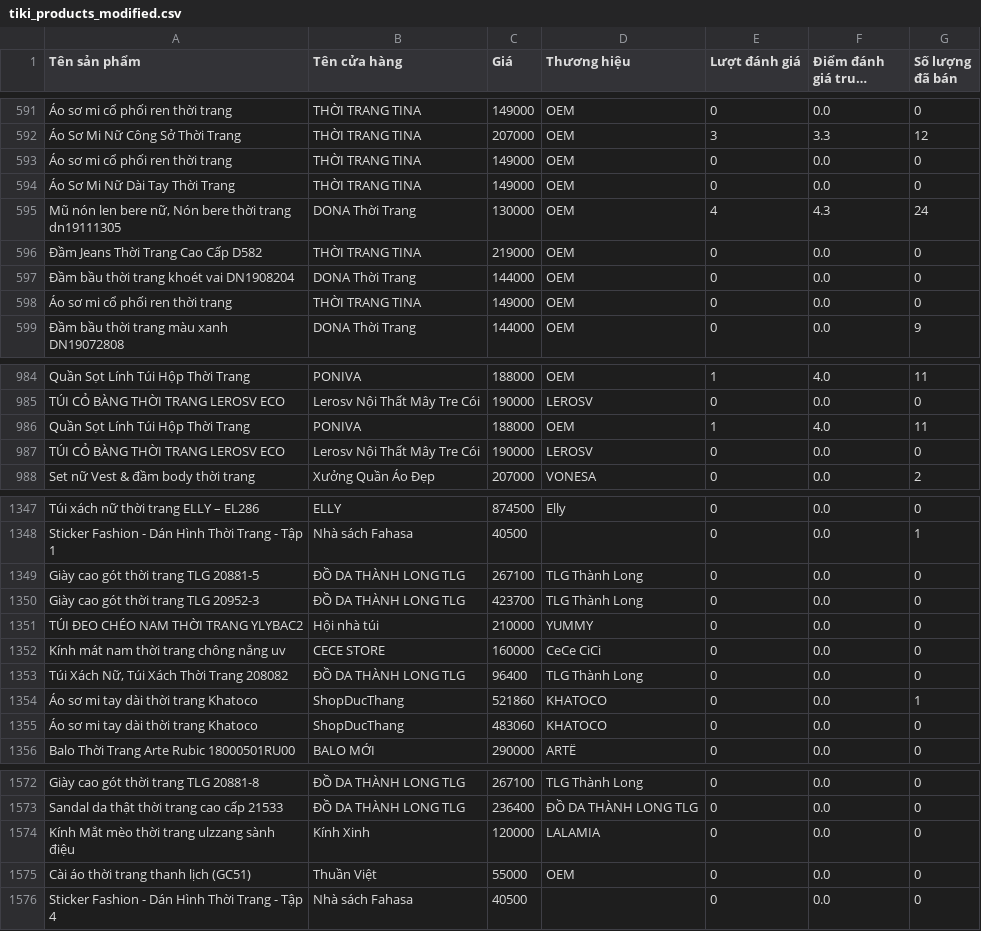
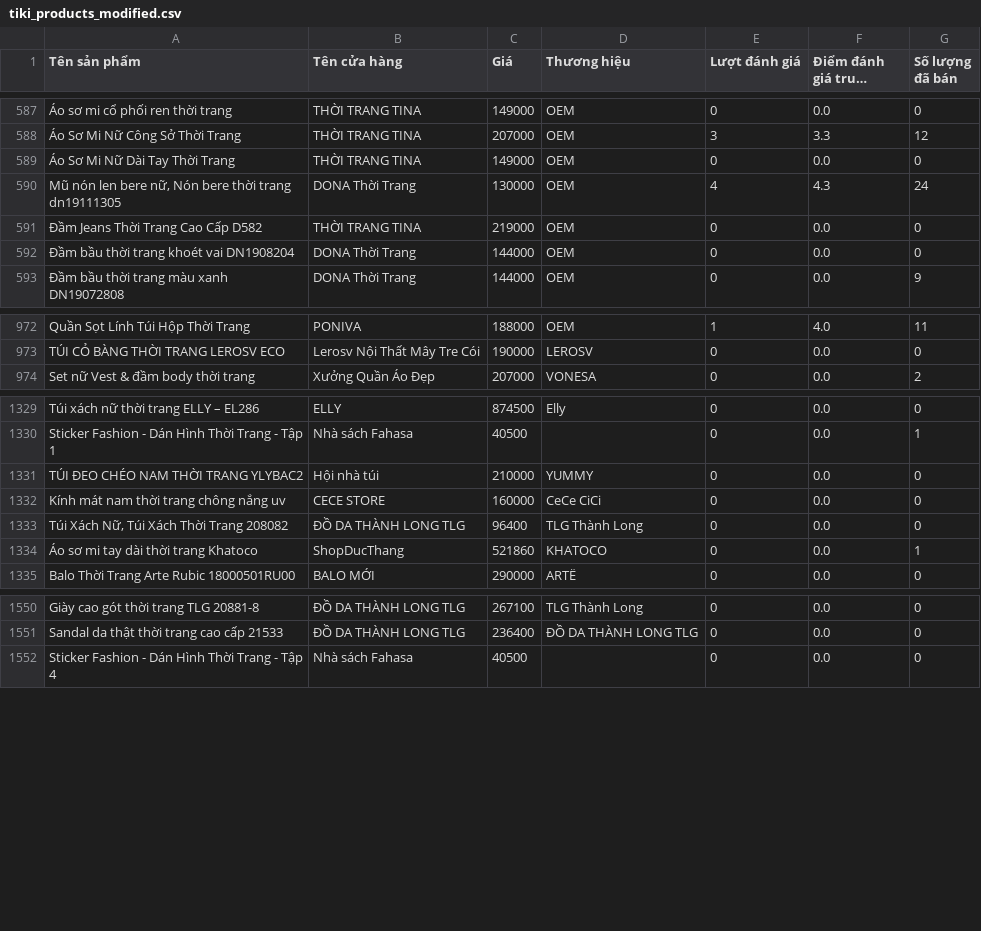
Before and after one commit to RokeMSE/22CLC-Intro2DS-Brand_Fashion_Market_SeasonalTrend_Analysis, a CSV file: Data/tiki_products_modified.csv, drawn as a sheet; only a part is shown, gaps mark what is left out; long unchanged cells end in …; the diff covers the shown part only; the diff names each change by its address in the sheet, - before the commit and + after, or states it on an @@ line.

```diff
--- a/Data/tiki_products_modified.csv
+++ b/Data/tiki_products_modified.csv
-row 593: Áo sơ mi cổ phối ren thời trang | THỜI TRANG TINA | 149000 | OEM | 0 | 0.0 | 0
-row 598: Áo sơ mi cổ phối ren thời trang | THỜI TRANG TINA | 149000 | OEM | 0 | 0.0 | 0
-row 986: Quần Sọt Lính Túi Hộp Thời Trang | PONIVA | 188000 | OEM | 1 | 4.0 | 11
-row 987: TÚI CỎ BÀNG THỜI TRANG LEROSV ECO | Lerosv Nội Thất Mây Tre Cói | 190000 | LEROSV | 0 | 0.0 | 0
-row 1349: Giày cao gót thời trang TLG 20881-5 | ĐỒ DA THÀNH LONG TLG | 267100 | TLG Thành Long | 0 | 0.0 | 0
-row 1350: Giày cao gót thời trang TLG 20952-3 | ĐỒ DA THÀNH LONG TLG | 423700 | TLG Thành Long | 0 | 0.0 | 0
-row 1355: Áo sơ mi tay dài thời trang Khatoco | ShopDucThang | 483060 | KHATOCO | 0 | 0.0 | 0
-row 1574: Kính Mắt mèo thời trang ulzzang sành điệu | Kính Xinh | 120000 | LALAMIA | 0 | 0.0 | 0
-row 1575: Cài áo thời trang thanh lịch (GC51) | Thuần Việt | 55000 | OEM | 0 | 0.0 | 0
```
Also changed, not shown: 16 removed rows elsewhere in this file, Data/adidas_nikes_products_modified.csv, Data/tiki_products_quần_modified.csv, 4 other files.
